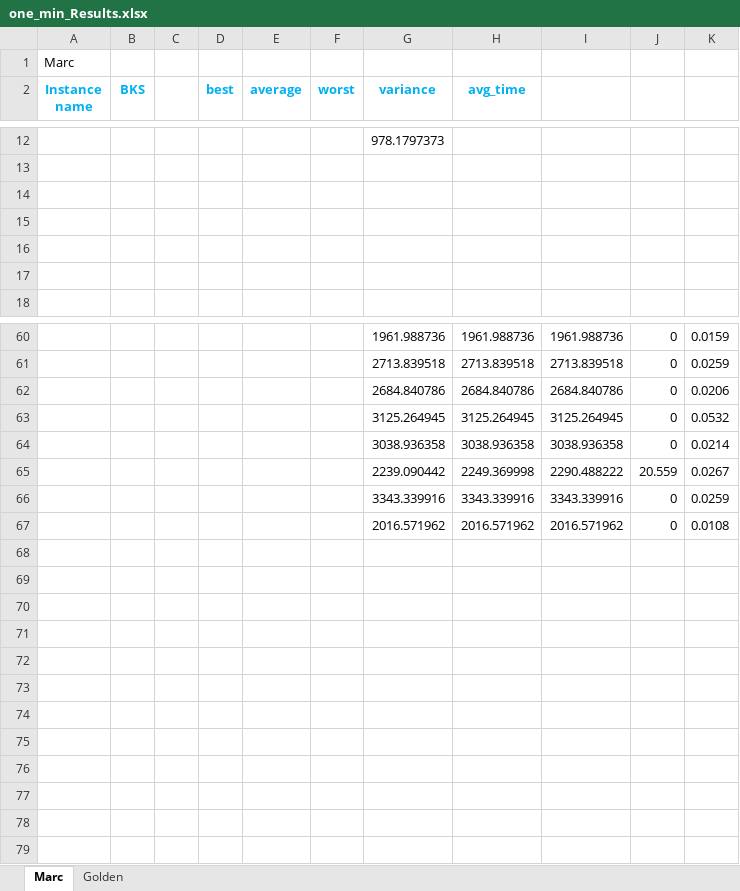
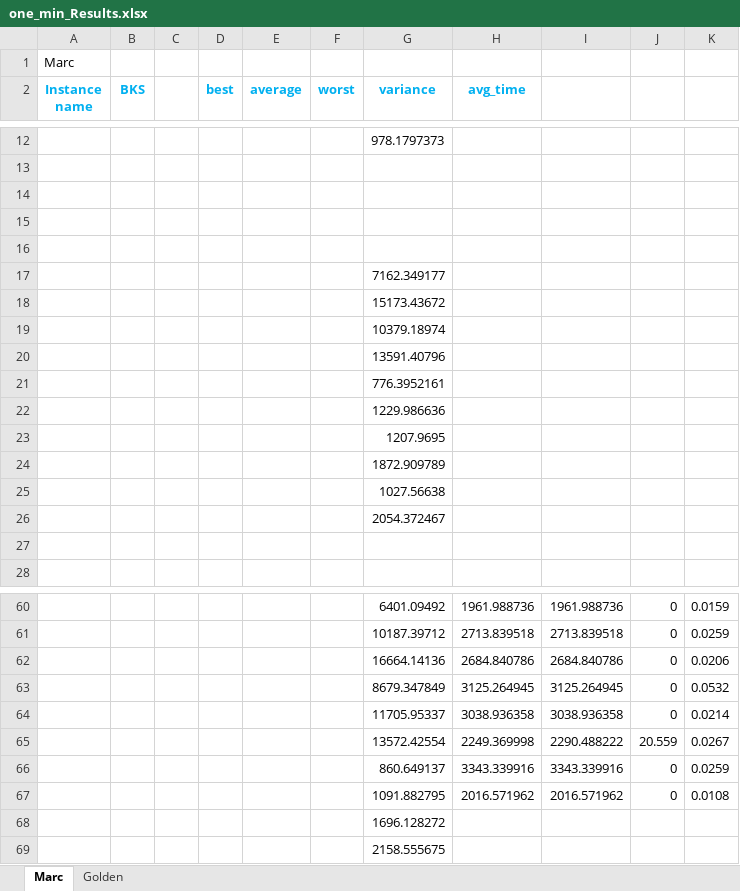
Before and after one commit to salehafzoon/Advanced_Algorithms, an Excel workbook: hw5_ACO/one_min_Results.xlsx, sheet Marc, drawn as a sheet; only a part is shown, gaps mark what is left out; values as stored, in another font and other column widths than the file's, no borders; the diff covers the shown part only; the diff names each change by its address in the sheet, - before the commit and + after, or states it on an @@ line.

```diff
--- a/hw5_ACO/one_min_Results.xlsx (sheet Marc)
+++ b/hw5_ACO/one_min_Results.xlsx (sheet Marc)
+row 17:  |  |  |  |  |  | 7162.349177
+row 18:  |  |  |  |  |  | 15173.43672
+row 19:  |  |  |  |  |  | 10379.18974
+row 20:  |  |  |  |  |  | 13591.40796
+row 21:  |  |  |  |  |  | 776.3952161
+row 22:  |  |  |  |  |  | 1229.986636
+row 23:  |  |  |  |  |  | 1207.9695
+row 24:  |  |  |  |  |  | 1872.909789
+row 25:  |  |  |  |  |  | 1027.56638
+row 26:  |  |  |  |  |  | 2054.372467
-G60 (variance): 1961.988736
+G60 (variance): 6401.09492
-G61 (variance): 2713.839518
+G61 (variance): 10187.39712
-G62 (variance): 2684.840786
+G62 (variance): 16664.14136
-G63 (variance): 3125.264945
+G63 (variance): 8679.347849
-G64 (variance): 3038.936358
+G64 (variance): 11705.95337
-G65 (variance): 2239.090442
+G65 (variance): 13572.42554
-G66 (variance): 3343.339916
+G66 (variance): 860.649137
-G67 (variance): 2016.571962
+G67 (variance): 1091.882795
+row 68:  |  |  |  |  |  | 1696.128272
+row 69:  |  |  |  |  |  | 2158.555675
```
Also changed, not shown: 23 added rows and 33 removed rows elsewhere in this sheet, sheet Golden, hw4_GA/Results.xlsx, 10 other files.
